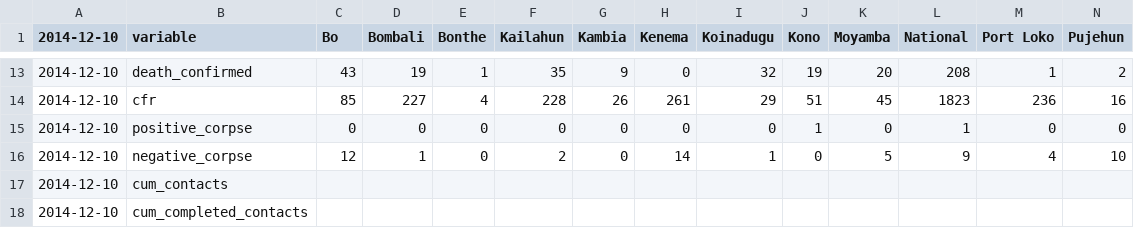
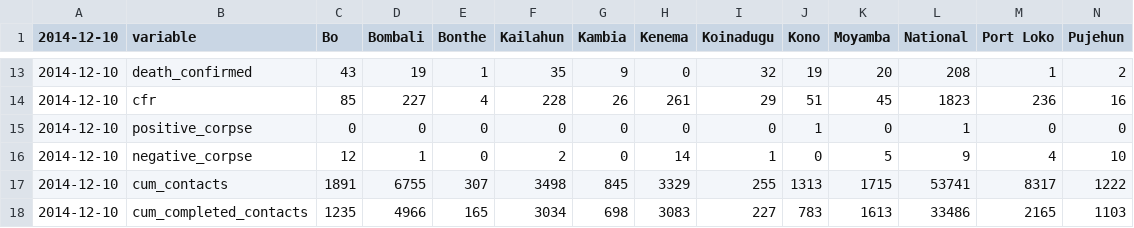
Before and after one commit to jeremybmerrill/ebola_parsers, a CSV file: sierra_leone/Ebola-Situation-Report_Vol-196.csv, drawn as a sheet; only a part is shown, gaps mark what is left out; the diff covers the shown part only; the diff names each change by its address in the sheet, - before the commit and + after, or states it on an @@ line.

```diff
--- a/sierra_leone/Ebola-Situation-Report_Vol-196.csv
+++ b/sierra_leone/Ebola-Situation-Report_Vol-196.csv
-C17 (Bo): (empty)
+C17 (Bo): 1891
-D17 (Bombali): (empty)
+D17 (Bombali): 6755
-E17 (Bonthe): (empty)
+E17 (Bonthe): 307
-F17 (Kailahun): (empty)
+F17 (Kailahun): 3498
-G17 (Kambia): (empty)
+G17 (Kambia): 845
-H17 (Kenema): (empty)
+H17 (Kenema): 3329
-I17 (Koinadugu): (empty)
+I17 (Koinadugu): 255
-J17 (Kono): (empty)
+J17 (Kono): 1313
-K17 (Moyamba): (empty)
+K17 (Moyamba): 1715
-L17 (National): (empty)
+L17 (National): 53741
-M17 (Port Loko): (empty)
+M17 (Port Loko): 8317
-N17 (Pujehun): (empty)
+N17 (Pujehun): 1222
-C18 (Bo): (empty)
+C18 (Bo): 1235
-D18 (Bombali): (empty)
+D18 (Bombali): 4966
-E18 (Bonthe): (empty)
+E18 (Bonthe): 165
-F18 (Kailahun): (empty)
+F18 (Kailahun): 3034
-G18 (Kambia): (empty)
+G18 (Kambia): 698
-H18 (Kenema): (empty)
+H18 (Kenema): 3083
-I18 (Koinadugu): (empty)
+I18 (Koinadugu): 227
-J18 (Kono): (empty)
+J18 (Kono): 783
-K18 (Moyamba): (empty)
+K18 (Moyamba): 1613
-L18 (National): (empty)
+L18 (National): 33486
-M18 (Port Loko): (empty)
+M18 (Port Loko): 2165
-N18 (Pujehun): (empty)
+N18 (Pujehun): 1103
```
Also changed, not shown: 111 edited cells elsewhere in this file, sierra_leone/Ebola-Situation-Report_Vol-188.csv, 1 other file.
